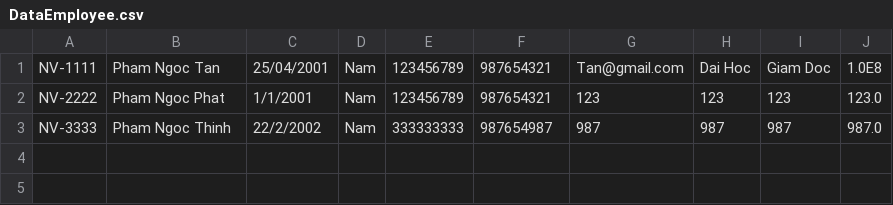
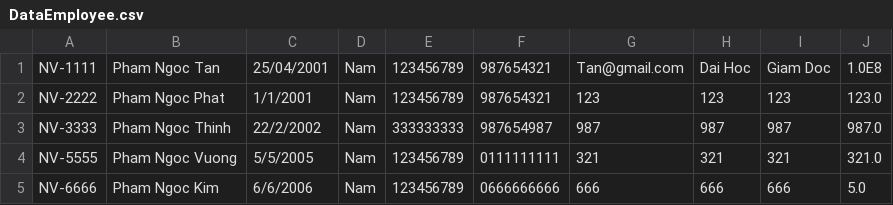
Before and after one commit to ngoctangit2504/ngoctangit2504-A0523I1_PhamNgocTan_Module2, a CSV file: furama_resort/out/production/furama_resort/data/DataEmployee.csv, drawn as a sheet; the diff names each change by its address in the sheet, - before the commit and + after, or states it on an @@ line.

Commit message:
furama resort update

```diff
--- a/furama_resort/out/production/furama_resort/data/DataEmployee.csv
+++ b/furama_resort/out/production/furama_resort/data/DataEmployee.csv
+row 4: NV-5555 | Pham Ngoc Vuong | 5/5/2005 | Nam | 123456789 | 0111111111 | 321 | 321 | 321 | 321.0
+row 5: NV-6666 | Pham Ngoc Kim | 6/6/2006 | Nam | 123456789 | 0666666666 | 666 | 666 | 666 | 5.0
```
Also changed, not shown: furama_resort/src/data/DataEmployee.csv, 12 other files.
